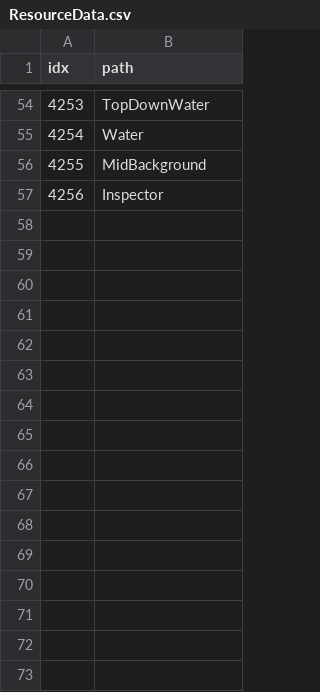
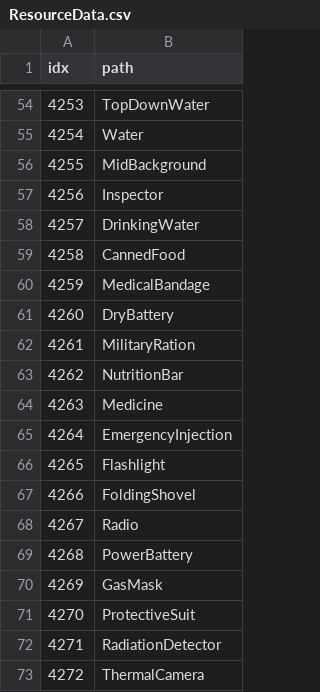
Before and after one commit to AripyKSU/Cashier, a CSV file: Assets/Datas/ResourceData.csv, drawn as a sheet; only a part is shown, gaps mark what is left out.

```diff
--- a/Assets/Datas/ResourceData.csv
+++ b/Assets/Datas/ResourceData.csv
@@ -57 +57,17 @@ idx,path
 4256,Inspector
+4257,DrinkingWater
+4258,CannedFood
+4259,MedicalBandage
+4260,DryBattery
+4261,MilitaryRation
+4262,NutritionBar
+4263,Medicine
+4264,EmergencyInjection
+4265,Flashlight
+4266,FoldingShovel
+4267,Radio
+4268,PowerBattery
+4269,GasMask
+4270,ProtectiveSuit
+4271,RadiationDetector
+4272,ThermalCamera
```
Also changed, not shown: Assets/Datas/Customer/ProductData.csv, Assets/Datas/TextData.csv, 46 other files.
